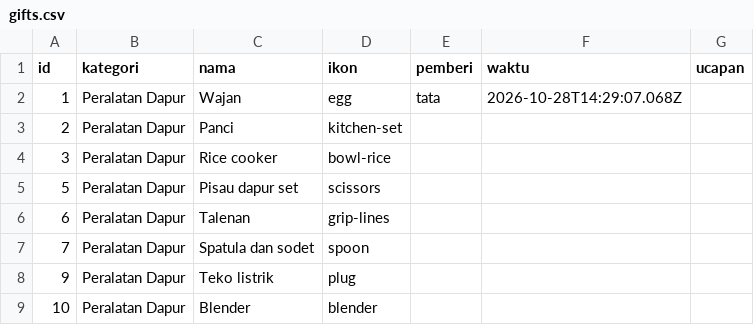
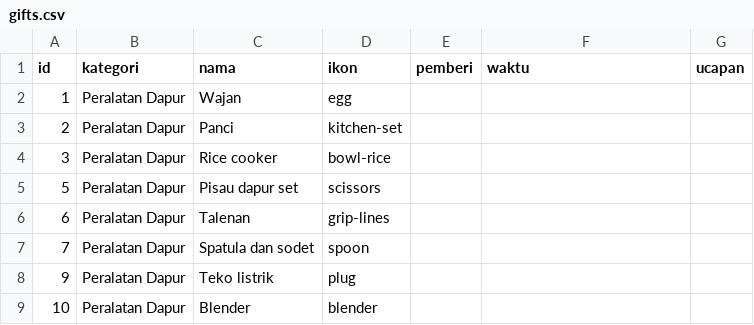
Before and after one commit to gift-wedding-juve-tata/gift-wedding-juve-tata.github.io, a CSV file: data/gifts.csv, drawn as a sheet; only a part is shown.

Commit message:
↩️ tata membatalkan Wajan

```diff
--- a/data/gifts.csv
+++ b/data/gifts.csv
@@ -1,3 +1,3 @@
 id,kategori,nama,ikon,pemberi,waktu,ucapan
-1,Peralatan Dapur,Wajan,egg,tata,2026-10-28T14:29:07.068Z,
+1,Peralatan Dapur,Wajan,egg,,,
 2,Peralatan Dapur,Panci,kitchen-set,,,
```
